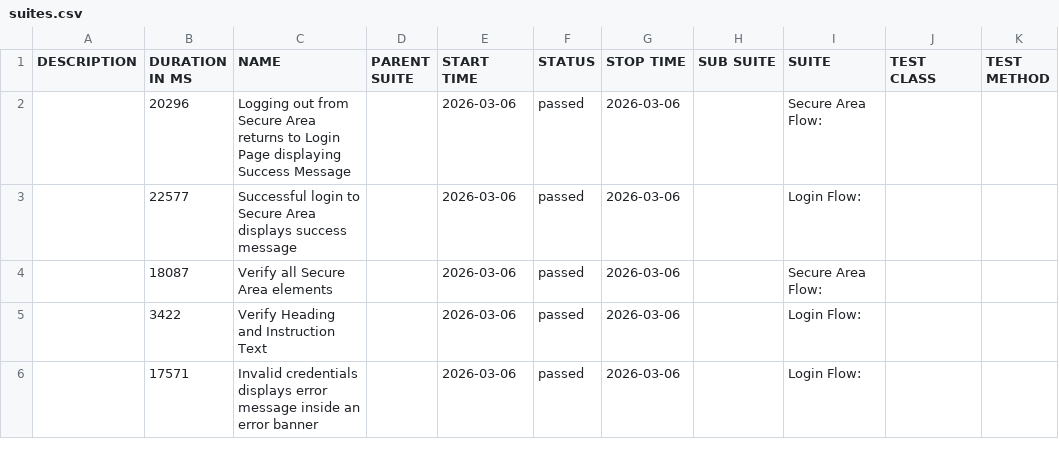
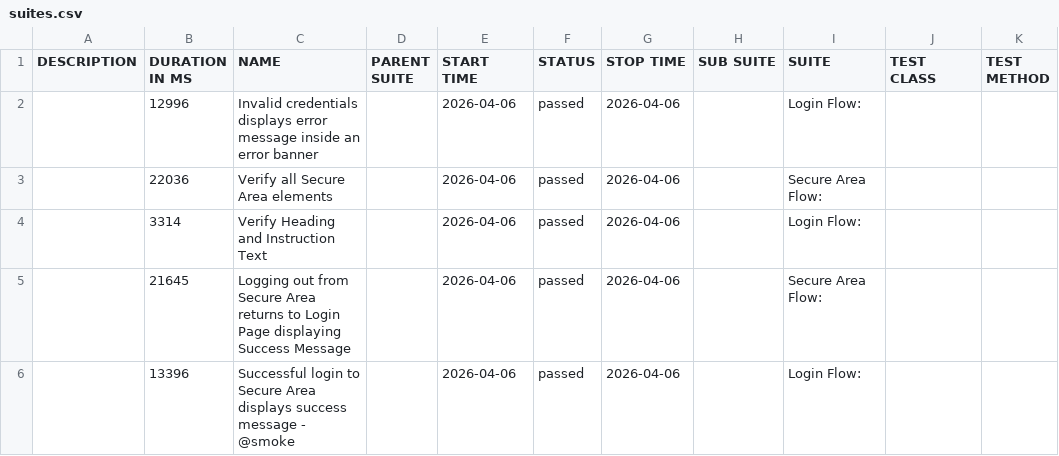
Before and after one commit to tjmaher/detox-demo, a CSV file: ios/data/suites.csv, drawn as a sheet.

```diff
--- a/ios/data/suites.csv
+++ b/ios/data/suites.csv
@@ -1,6 +1,6 @@
 "DESCRIPTION","DURATION IN MS","NAME","PARENT SUITE","START TIME","STATUS","STOP TIME","SUB SUITE","SUITE","TEST CLASS","TEST METHOD"
-"","20296","Logging out from Secure Area returns to Login Page displaying Success Message","","2026-03-06","passed","2026-03-06","","Secure Area Flow: ","",""
-"","22577","Successful login to Secure Area displays success message","","2026-03-06","passed","2026-03-06","","Login Flow: ","",""
-"","18087","Verify all Secure Area elements","","2026-03-06","passed","2026-03-06","","Secure Area Flow: ","",""
-"","3422","Verify Heading and Instruction Text","","2026-03-06","passed","2026-03-06","","Login Flow: ","",""
-"","17571","Invalid credentials displays error message inside an error banner","","2026-03-06","passed","2026-03-06","","Login Flow: ","",""
+"","12996","Invalid credentials displays error message inside an error banner","","2026-04-06","passed","2026-04-06","","Login Flow: ","",""
+"","22036","Verify all Secure Area elements","","2026-04-06","passed","2026-04-06","","Secure Area Flow: ","",""
+"","3314","Verify Heading and Instruction Text","","2026-04-06","passed","2026-04-06","","Login Flow: ","",""
+"","21645","Logging out from Secure Area returns to Login Page displaying Success Message","","2026-04-06","passed","2026-04-06","","Secure Area Flow: ","",""
+"","13396","Successful login to Secure Area displays success message - @smoke","","2026-04-06","passed","2026-04-06","","Login Flow: ","",""
```
Also changed, not shown: 29 other files.
